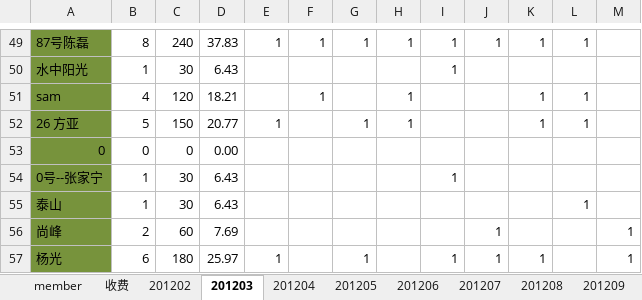
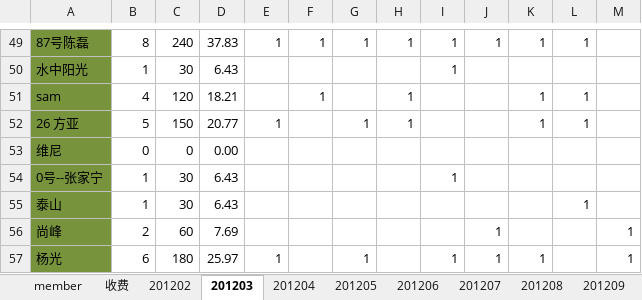
Before and after one commit to jackba/weathervcm, an Excel workbook: house/上地蓝色狂飙足球部落活动记录.xlsx, sheet 201203, drawn as a sheet; only a part is shown, gaps mark what is left out; values as stored, in another font and other column widths than the file's, no borders; the diff names each change by its address in the sheet, - before the commit and + after, or states it on an @@ line.

```diff
--- a/house/上地蓝色狂飙足球部落活动记录.xlsx (sheet 201203)
+++ b/house/上地蓝色狂飙足球部落活动记录.xlsx (sheet 201203)
-A53: 0
+A53: 维尼
```
Also changed, not shown: sheet member, sheet 201204, sheet 201205, sheet 收费, sheet 201202, formulas that keep their value.
